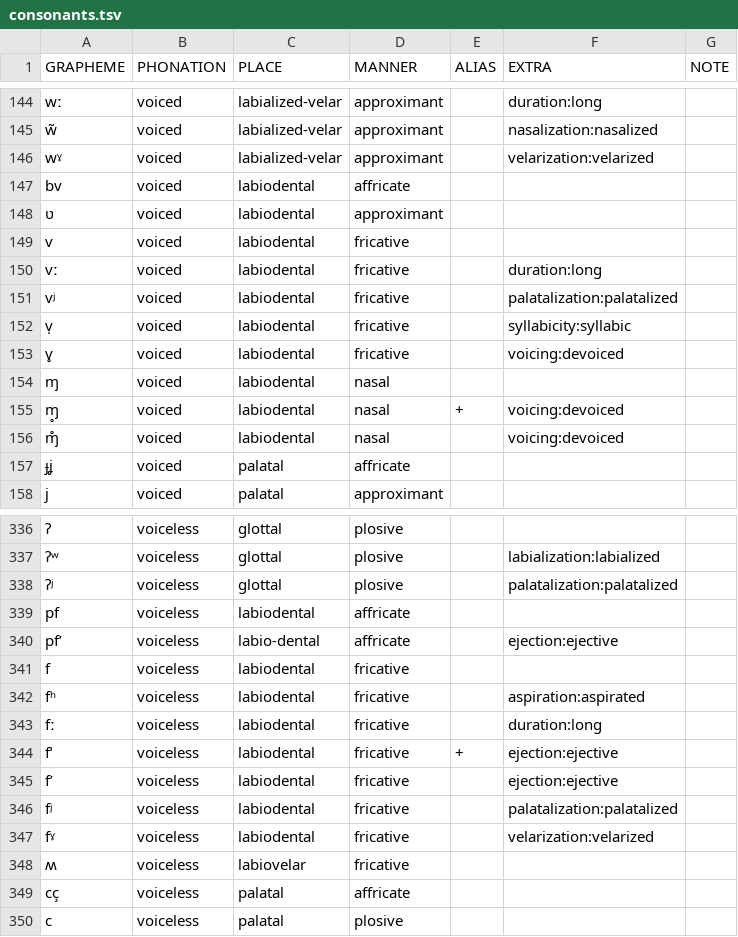
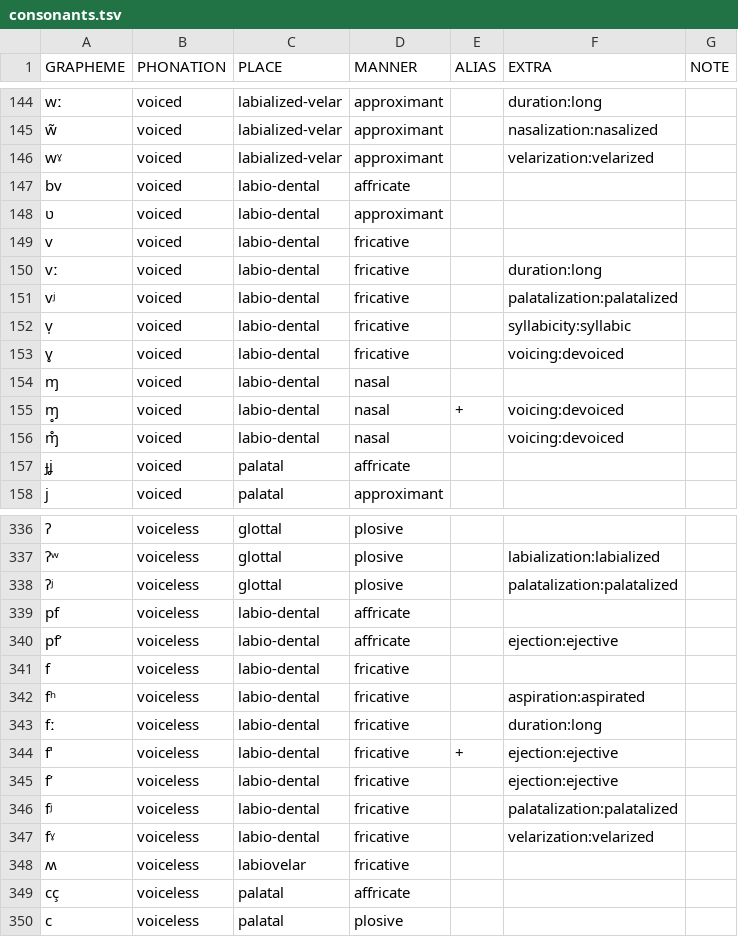
Before and after one commit to cldf-clts/clts-legacy, a TSV file: transcriptionsystems/bipa/consonants.tsv, drawn as a sheet; only a part is shown, gaps mark what is left out; the diff names each change by its address in the sheet, - before the commit and + after, or states it on an @@ line.

```diff
--- a/transcriptionsystems/bipa/consonants.tsv
+++ b/transcriptionsystems/bipa/consonants.tsv
-C147:C156 (PLACE): labiodental
+C147:C156 (PLACE): labio-dental
-C339 (PLACE): labiodental
+C339 (PLACE): labio-dental
-C341:C347 (PLACE): labiodental
+C341:C347 (PLACE): labio-dental
```
Also changed, not shown: transcriptionsystems/bipa/diacritics.tsv, transcriptionsystems/bipa/vowels.tsv.
